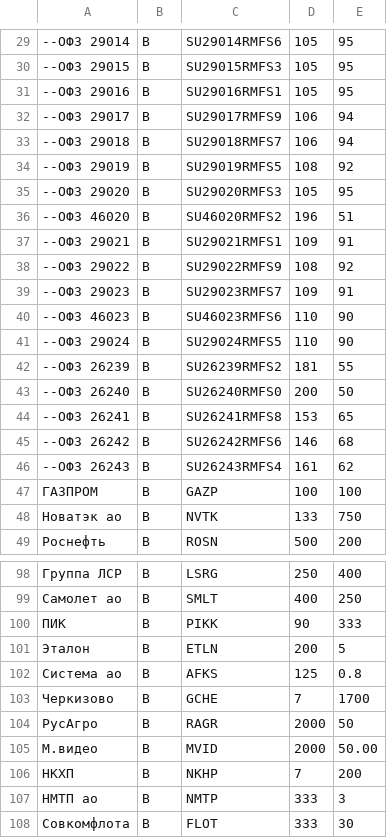
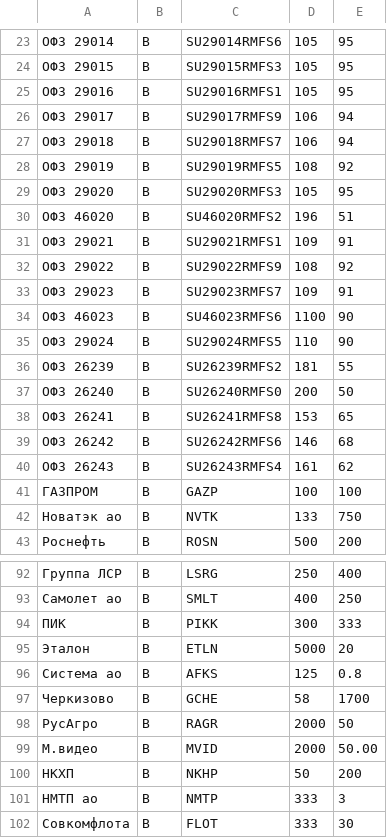
Before and after one commit to PrNebelung/QuikAssistant-1, a CSV file: Data/VTB_BuyOrders.csv, drawn as a sheet; only a part is shown, gaps mark what is left out; addresses are those after the commit; the diff covers the shown part only; the diff names each change by its address in the sheet, - before the commit and + after, or states it on an @@ line.

```diff
--- a/Data/VTB_BuyOrders.csv
+++ b/Data/VTB_BuyOrders.csv
-A23: --ОФЗ 29014
+A23: ОФЗ 29014
-A24: --ОФЗ 29015
+A24: ОФЗ 29015
-A25: --ОФЗ 29016
+A25: ОФЗ 29016
-A26: --ОФЗ 29017
+A26: ОФЗ 29017
-A27: --ОФЗ 29018
+A27: ОФЗ 29018
-A28: --ОФЗ 29019
+A28: ОФЗ 29019
-A29: --ОФЗ 29020
+A29: ОФЗ 29020
-A30: --ОФЗ 46020
+A30: ОФЗ 46020
-A31: --ОФЗ 29021
+A31: ОФЗ 29021
-A32: --ОФЗ 29022
+A32: ОФЗ 29022
-A33: --ОФЗ 29023
+A33: ОФЗ 29023
-A34: --ОФЗ 46023
+A34: ОФЗ 46023
-D34: 110
+D34: 1100
-A35: --ОФЗ 29024
+A35: ОФЗ 29024
-A36: --ОФЗ 26239
+A36: ОФЗ 26239
-A37: --ОФЗ 26240
+A37: ОФЗ 26240
-A38: --ОФЗ 26241
+A38: ОФЗ 26241
-A39: --ОФЗ 26242
+A39: ОФЗ 26242
-A40: --ОФЗ 26243
+A40: ОФЗ 26243
-D94: 90
+D94: 300
-D95: 200
+D95: 5000
-E95: 5
+E95: 20
-D97: 7
+D97: 58
-D100: 7
+D100: 50
```
Also changed, not shown: 6 removed rows and 27 edited cells elsewhere in this file.
